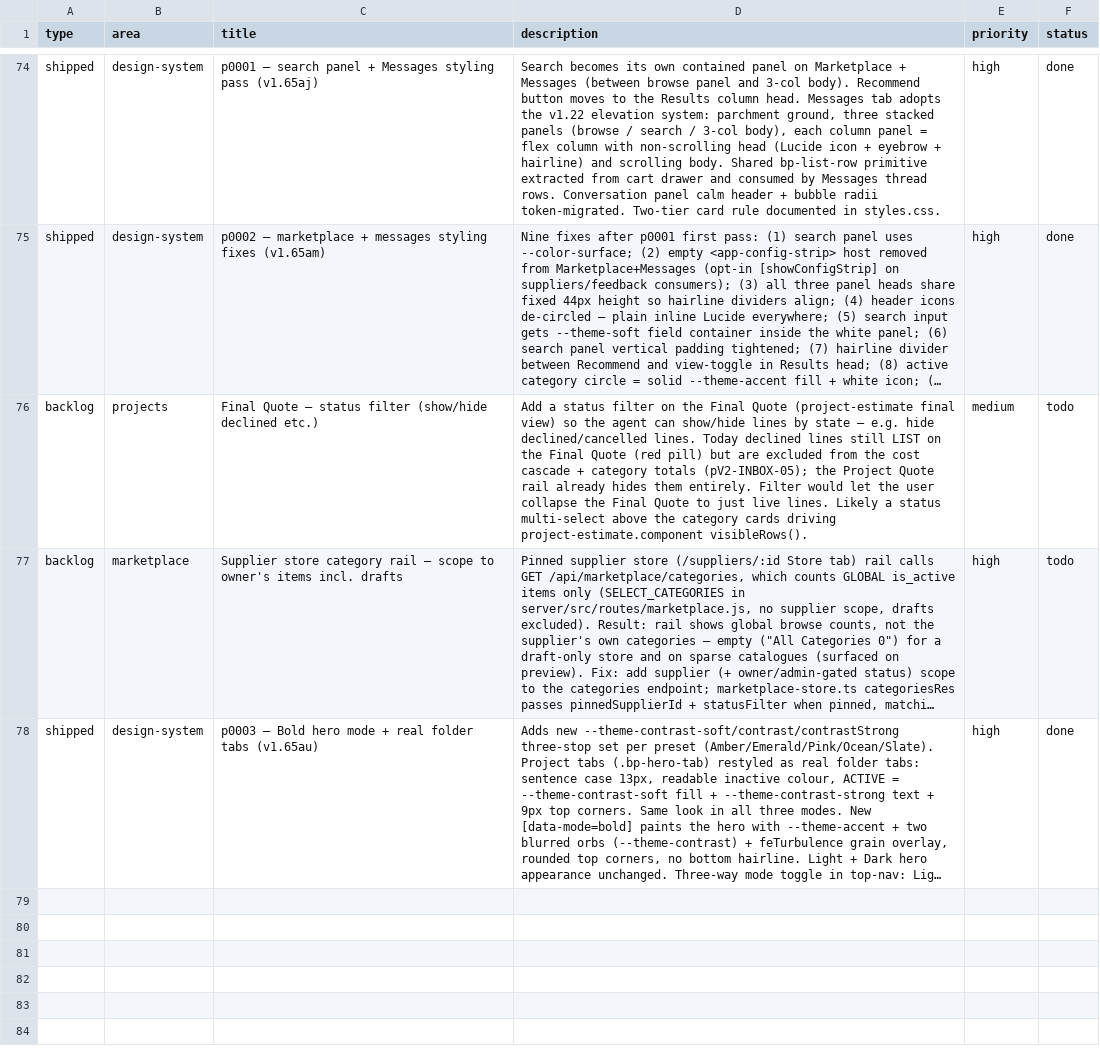
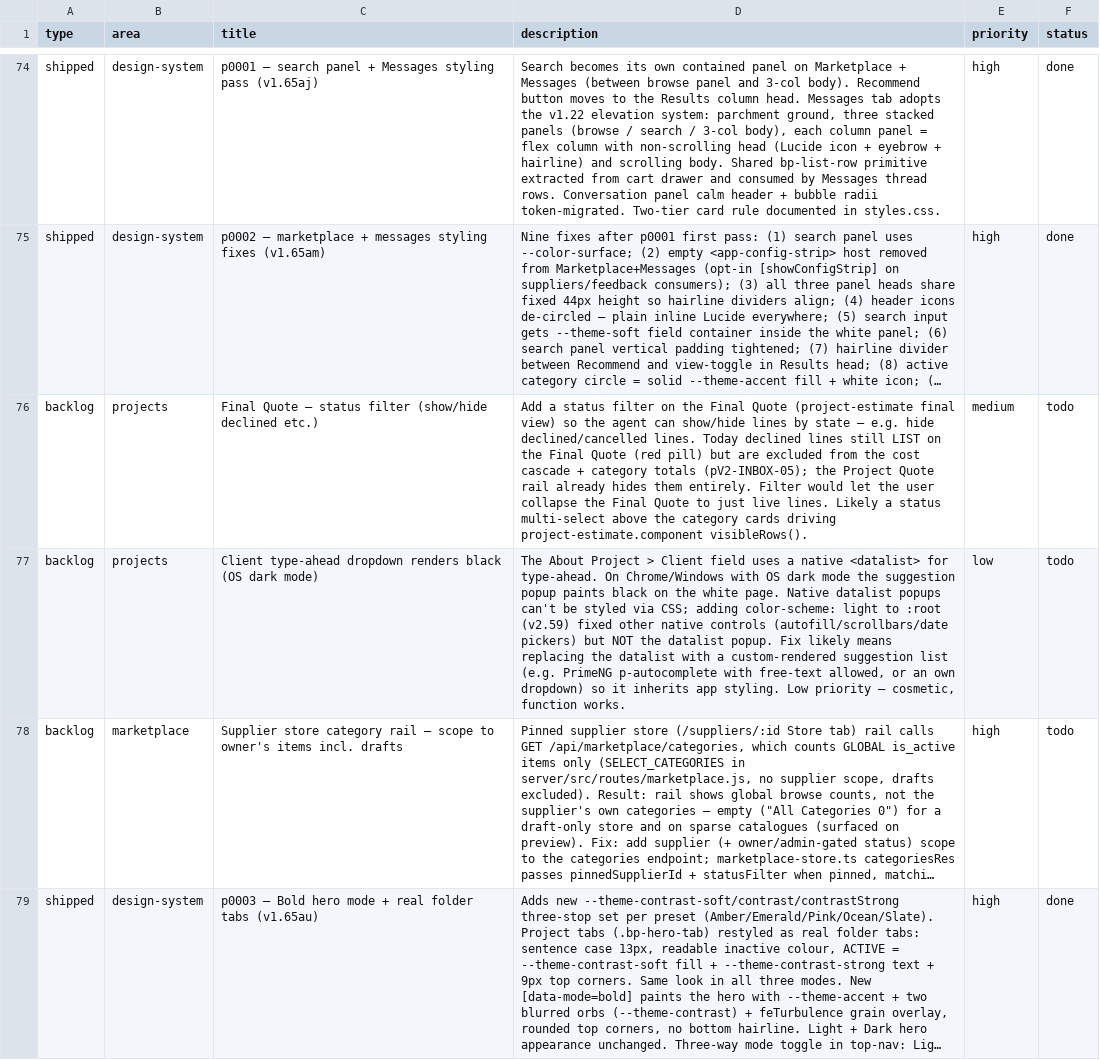
Before and after one commit to liamtwood/theballpark, a CSV file: BACKLOG.csv, drawn as a sheet; only a part is shown, gaps mark what is left out; long unchanged cells end in …; the diff names each change by its address in the sheet, - before the commit and + after, or states it on an @@ line.

```diff
--- a/BACKLOG.csv
+++ b/BACKLOG.csv
+row 77: backlog | projects | Client type-ahead dropdown renders black (OS dark mode) | The About Project > Client field uses a native <datalist> for type-ahead. On Chrome/Windows with OS dark mode the suggestion popup paints black on the white page. Native datalist popups can't be styled via CSS; adding color-scheme: light to :root (v2.59) fixed other native controls (autofill/scrollbars/date pickers) but NOT the datalist popup. Fix likely means replacing the datalist with a custom-rendered suggestion list (e.g. PrimeNG p-autocomplete with free-text allowed, or an own dropdown) so it inherits app styling. Low priority — cosmetic, function works. | low | todo
```
Also changed, not shown: 10 other files.
